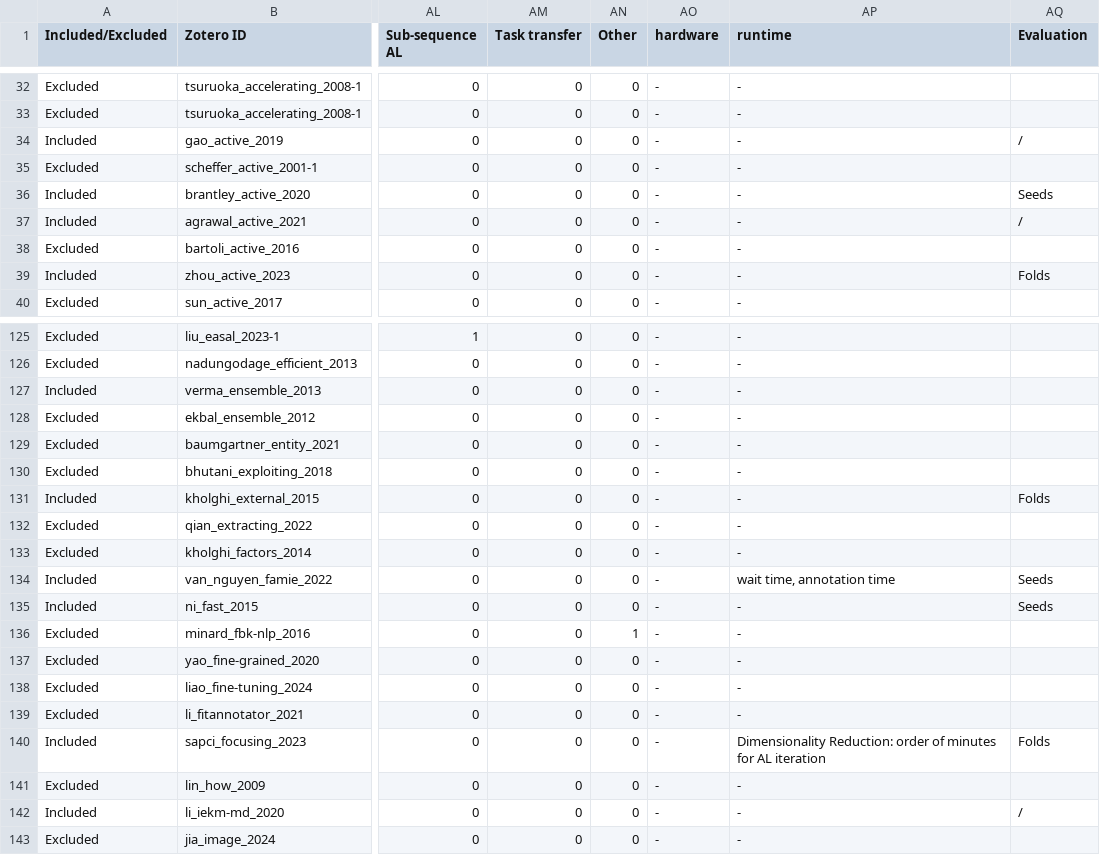
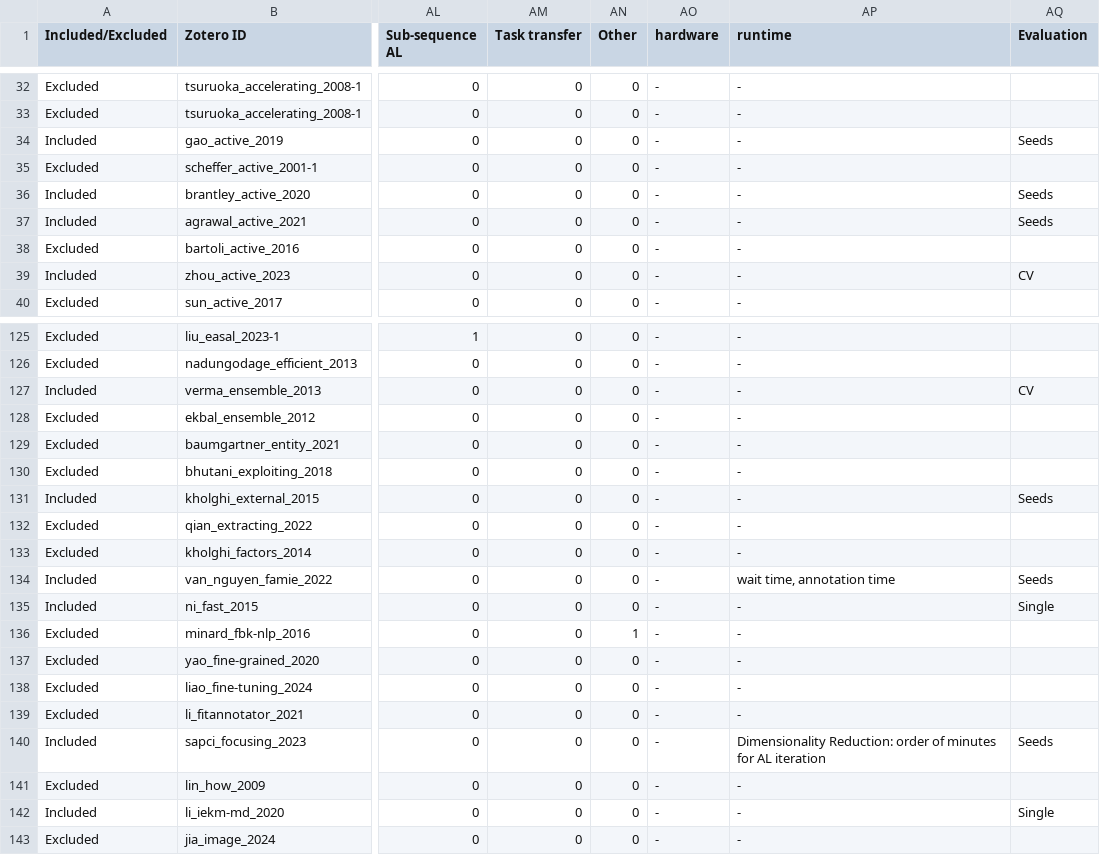
Before and after one commit to philipp-kohl/scoping-review-active-learning-er, a TSV file: screening.tsv, drawn as a sheet; only a part is shown, gaps mark what is left out; the diff covers the shown part only; the diff names each change by its address in the sheet, - before the commit and + after, or states it on an @@ line.

Commit message:
Update evaluation method

```diff
--- a/screening.tsv
+++ b/screening.tsv
-AQ34 (Evaluation): /
+AQ34 (Evaluation): Seeds
-AQ37 (Evaluation): /
+AQ37 (Evaluation): Seeds
-AQ39 (Evaluation): Folds
+AQ39 (Evaluation): CV
-AQ127 (Evaluation): (empty)
+AQ127 (Evaluation): CV
-AQ131 (Evaluation): Folds
+AQ131 (Evaluation): Seeds
-AQ135 (Evaluation): Seeds
+AQ135 (Evaluation): Single
-AQ140 (Evaluation): Folds
+AQ140 (Evaluation): Seeds
-AQ142 (Evaluation): /
+AQ142 (Evaluation): Single
```
Also changed, not shown: 30 edited cells elsewhere in this file.
